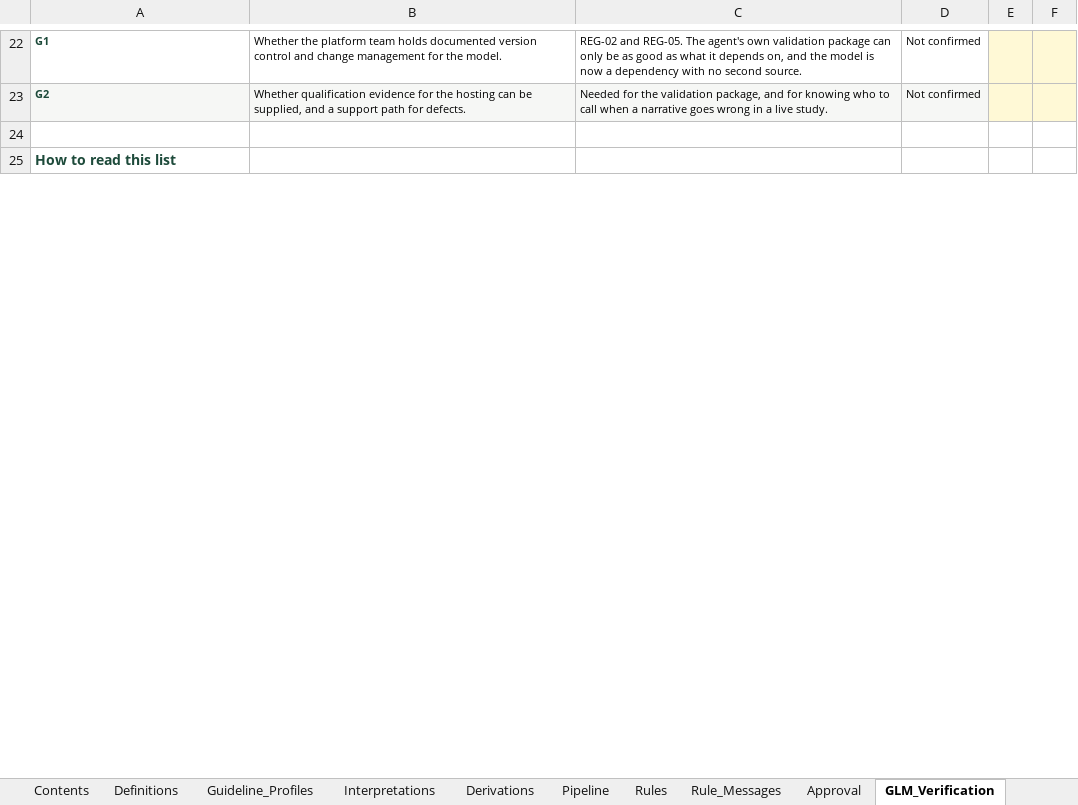
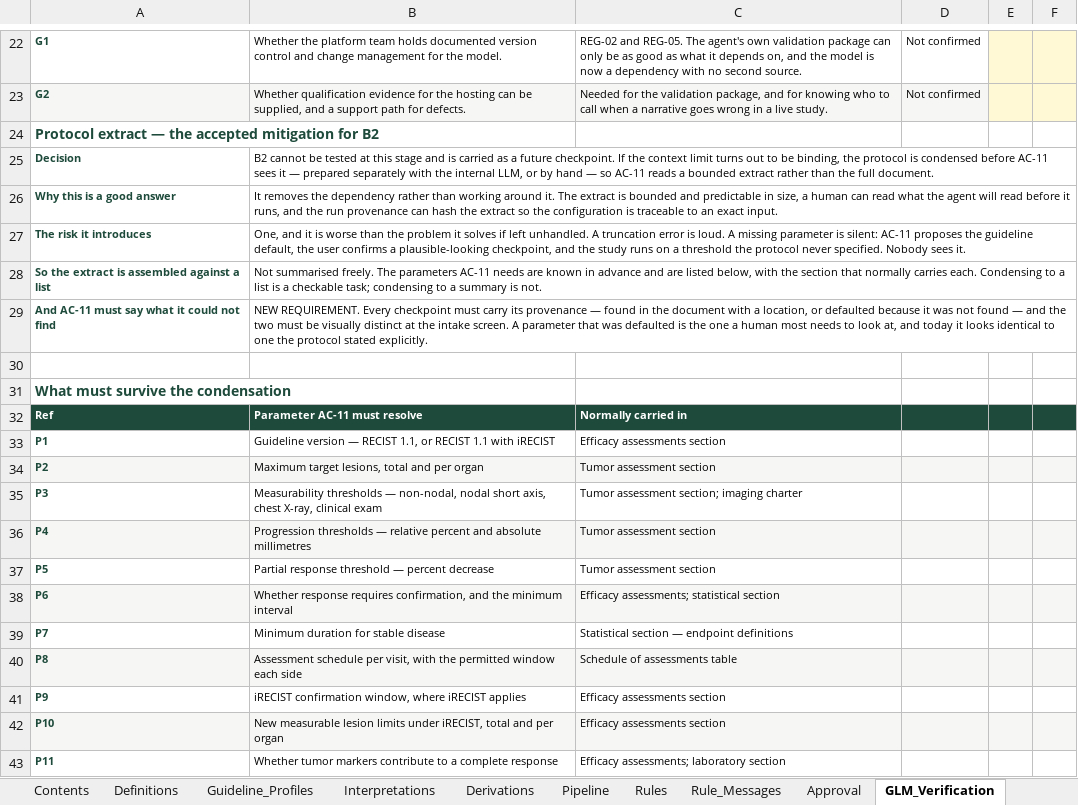
Before and after one commit to Dan5050-now/project1, an Excel workbook: docs/spec/TEA-SPEC-001_programming-specification.xlsx, sheet GLM_Verification, drawn as a sheet; only a part is shown, gaps mark what is left out; the shorter side is filled out with more unchanged rows; values as stored, in another font and other column widths than the file's, no borders; the diff covers the shown part only; the diff names each change by its address in the sheet, - before the commit and + after, or states it on an @@ line.

```diff
--- a/docs/spec/TEA-SPEC-001_programming-specification.xlsx (sheet GLM_Verification)
+++ b/docs/spec/TEA-SPEC-001_programming-specification.xlsx (sheet GLM_Verification)
+row 24: Protocol extract — the accepted mitigation for B2
+row 25: Decision | B2 cannot be tested at this stage and is carried as a future checkpoint. If the context limit turns out to be binding, the protocol is condensed before AC-11 sees it — prepared separately with the internal LLM, or by hand — so AC-11 reads a bounded extract rather than the full document.
+row 26: Why this is a good answer | It removes the dependency rather than working around it. The extract is bounded and predictable in size, a human can read what the agent will read before it runs, and the run provenance can hash the extract so the configuration is traceable to an exact input.
+row 27: The risk it introduces | One, and it is worse than the problem it solves if left unhandled. A truncation error is loud. A missing parameter is silent: AC-11 proposes the guideline default, the user confirms a plausible-looking checkpoint, and the study runs on a threshold the protocol never specified. Nobody sees it.
+row 28: So the extract is assembled against a list | Not summarised freely. The parameters AC-11 needs are known in advance and are listed below, with the section that normally carries each. Condensing to a list is a checkable task; condensing to a summary is not.
+row 29: And AC-11 must say what it could not find | NEW REQUIREMENT. Every checkpoint must carry its provenance — found in the document with a location, or defaulted because it was not found — and the two must be visually distinct at the intake screen. A parameter that was defaulted is the one a human most needs to look at, and today it looks identical to one the protocol stated explicitly.
+row 30: (empty)
+row 31: What must survive the condensation
+row 32: Ref | Parameter AC-11 must resolve | Normally carried in
+row 33: P1 | Guideline version — RECIST 1.1, or RECIST 1.1 with iRECIST | Efficacy assessments section
+row 34: P2 | Maximum target lesions, total and per organ | Tumor assessment section
+row 35: P3 | Measurability thresholds — non-nodal, nodal short axis, chest X-ray, clinical exam | Tumor assessment section; imaging charter
+row 36: P4 | Progression thresholds — relative percent and absolute millimetres | Tumor assessment section
+row 37: P5 | Partial response threshold — percent decrease | Tumor assessment section
+row 38: P6 | Whether response requires confirmation, and the minimum interval | Efficacy assessments; statistical section
+row 39: P7 | Minimum duration for stable disease | Statistical section — endpoint definitions
+row 40: P8 | Assessment schedule per visit, with the permitted window each side | Schedule of assessments table
+row 41: P9 | iRECIST confirmation window, where iRECIST applies | Efficacy assessments section
+row 42: P10 | New measurable lesion limits under iRECIST, total and per organ | Efficacy assessments section
+row 43: P11 | Whether tumor markers contribute to a complete response | Efficacy assessments; laboratory section
```
Also changed, not shown: 11 added rows and 1 removed row elsewhere in this sheet, sheet Contents, sheet Cover, docs/plan/TEA-PLAN-001_development-plan.xlsx, 2 other files.
